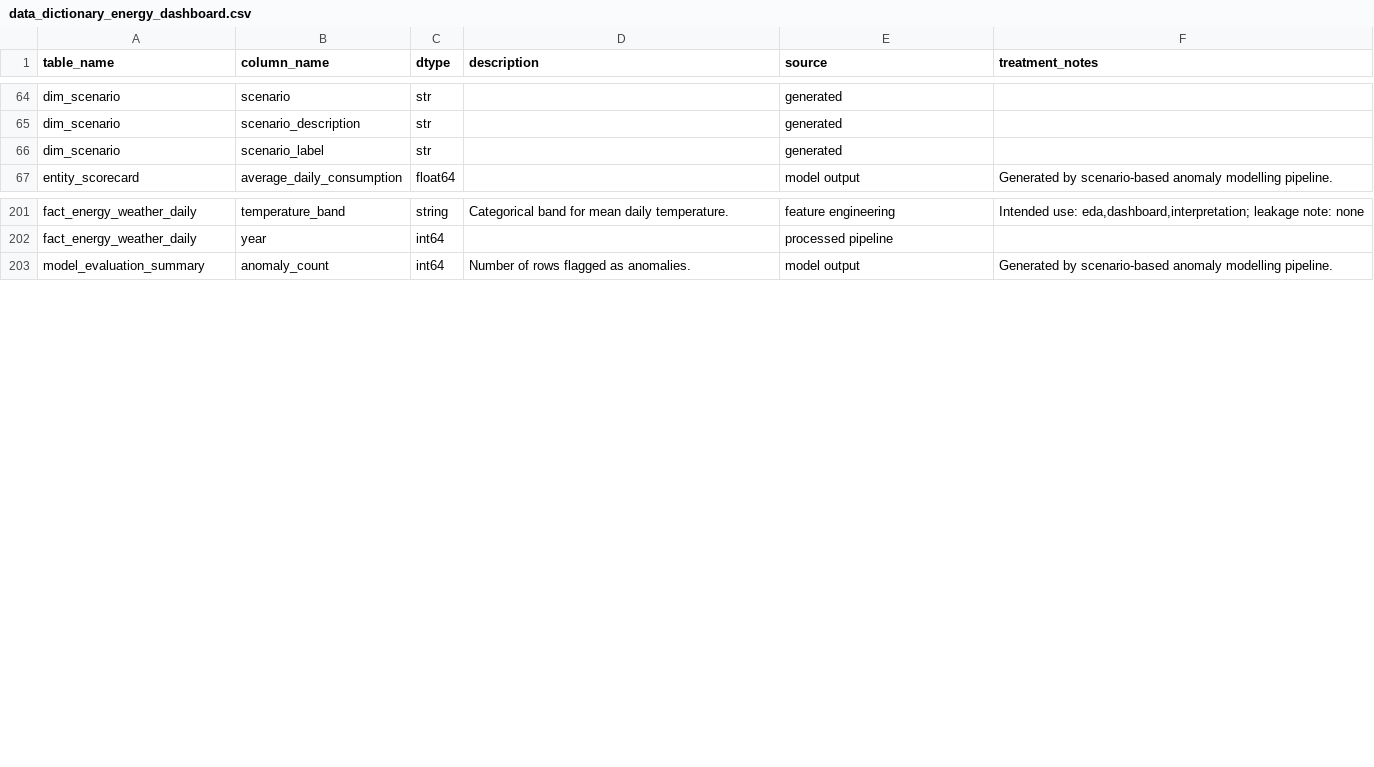
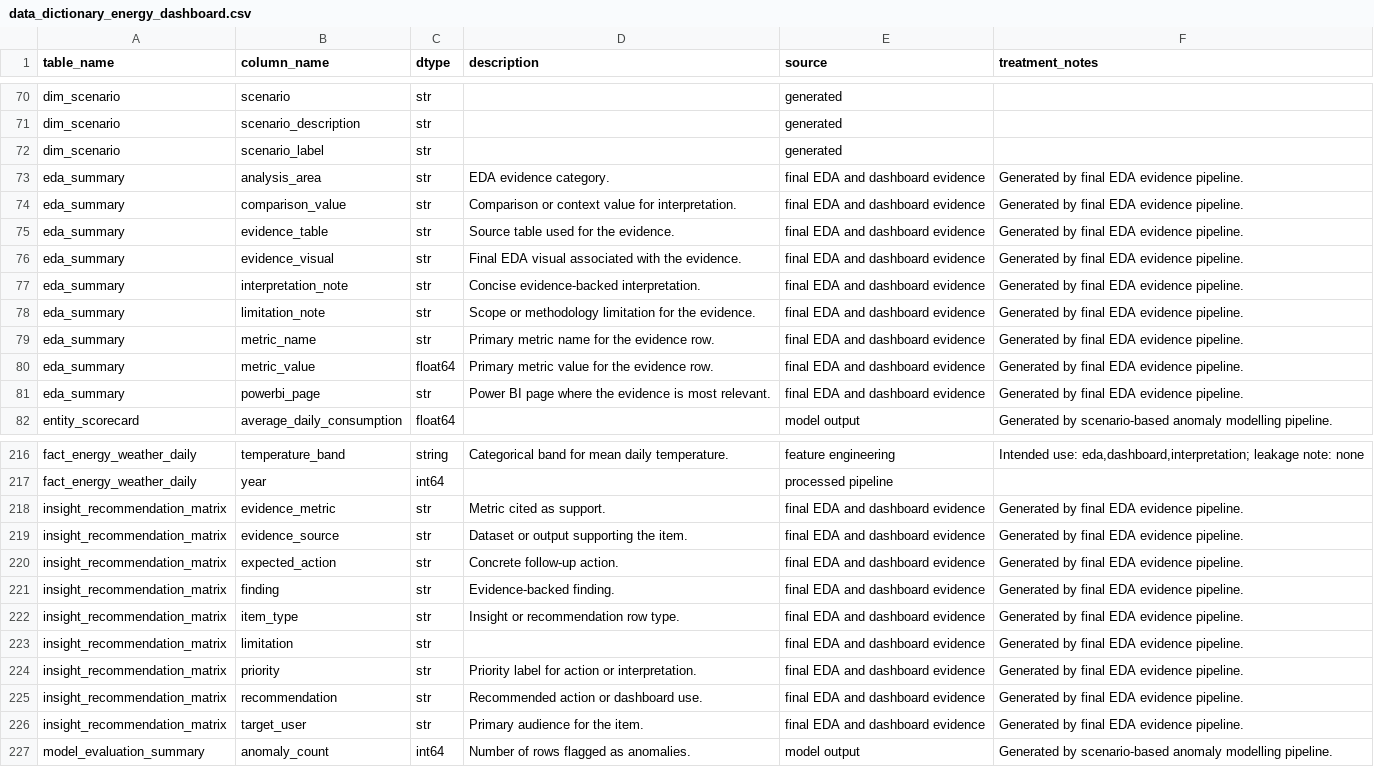
Before and after one commit to khalshaqzzy/Kelompok08_DataAnalytics_TugasBesar, a CSV file: Data_Acquisition/dataset/processed/data_dictionary_energy_dashboard.csv, drawn as a sheet; only a part is shown, gaps mark what is left out; the diff covers the shown part only; the diff names each change by its address in the sheet, - before the commit and + after, or states it on an @@ line.

Commit message:
Build energy dashboard evidence outputs

```diff
--- a/Data_Acquisition/dataset/processed/data_dictionary_energy_dashboard.csv
+++ b/Data_Acquisition/dataset/processed/data_dictionary_energy_dashboard.csv
+row 73: eda_summary | analysis_area | str | EDA evidence category. | final EDA and dashboard evidence | Generated by final EDA evidence pipeline.
+row 74: eda_summary | comparison_value | str | Comparison or context value for interpretation. | final EDA and dashboard evidence | Generated by final EDA evidence pipeline.
+row 75: eda_summary | evidence_table | str | Source table used for the evidence. | final EDA and dashboard evidence | Generated by final EDA evidence pipeline.
+row 76: eda_summary | evidence_visual | str | Final EDA visual associated with the evidence. | final EDA and dashboard evidence | Generated by final EDA evidence pipeline.
+row 77: eda_summary | interpretation_note | str | Concise evidence-backed interpretation. | final EDA and dashboard evidence | Generated by final EDA evidence pipeline.
+row 78: eda_summary | limitation_note | str | Scope or methodology limitation for the evidence. | final EDA and dashboard evidence | Generated by final EDA evidence pipeline.
+row 79: eda_summary | metric_name | str | Primary metric name for the evidence row. | final EDA and dashboard evidence | Generated by final EDA evidence pipeline.
+row 80: eda_summary | metric_value | float64 | Primary metric value for the evidence row. | final EDA and dashboard evidence | Generated by final EDA evidence pipeline.
+row 81: eda_summary | powerbi_page | str | Power BI page where the evidence is most relevant. | final EDA and dashboard evidence | Generated by final EDA evidence pipeline.
+row 218: insight_recommendation_matrix | evidence_metric | str | Metric cited as support. | final EDA and dashboard evidence | Generated by final EDA evidence pipeline.
+row 219: insight_recommendation_matrix | evidence_source | str | Dataset or output supporting the item. | final EDA and dashboard evidence | Generated by final EDA evidence pipeline.
+row 220: insight_recommendation_matrix | expected_action | str | Concrete follow-up action. | final EDA and dashboard evidence | Generated by final EDA evidence pipeline.
+row 221: insight_recommendation_matrix | finding | str | Evidence-backed finding. | final EDA and dashboard evidence | Generated by final EDA evidence pipeline.
+row 222: insight_recommendation_matrix | item_type | str | Insight or recommendation row type. | final EDA and dashboard evidence | Generated by final EDA evidence pipeline.
+row 223: insight_recommendation_matrix | limitation | str |  | final EDA and dashboard evidence | Generated by final EDA evidence pipeline.
+row 224: insight_recommendation_matrix | priority | str | Priority label for action or interpretation. | final EDA and dashboard evidence | Generated by final EDA evidence pipeline.
+row 225: insight_recommendation_matrix | recommendation | str | Recommended action or dashboard use. | final EDA and dashboard evidence | Generated by final EDA evidence pipeline.
+row 226: insight_recommendation_matrix | target_user | str | Primary audience for the item. | final EDA and dashboard evidence | Generated by final EDA evidence pipeline.
```
Also changed, not shown: 13 added rows elsewhere in this file, 17 other files.
